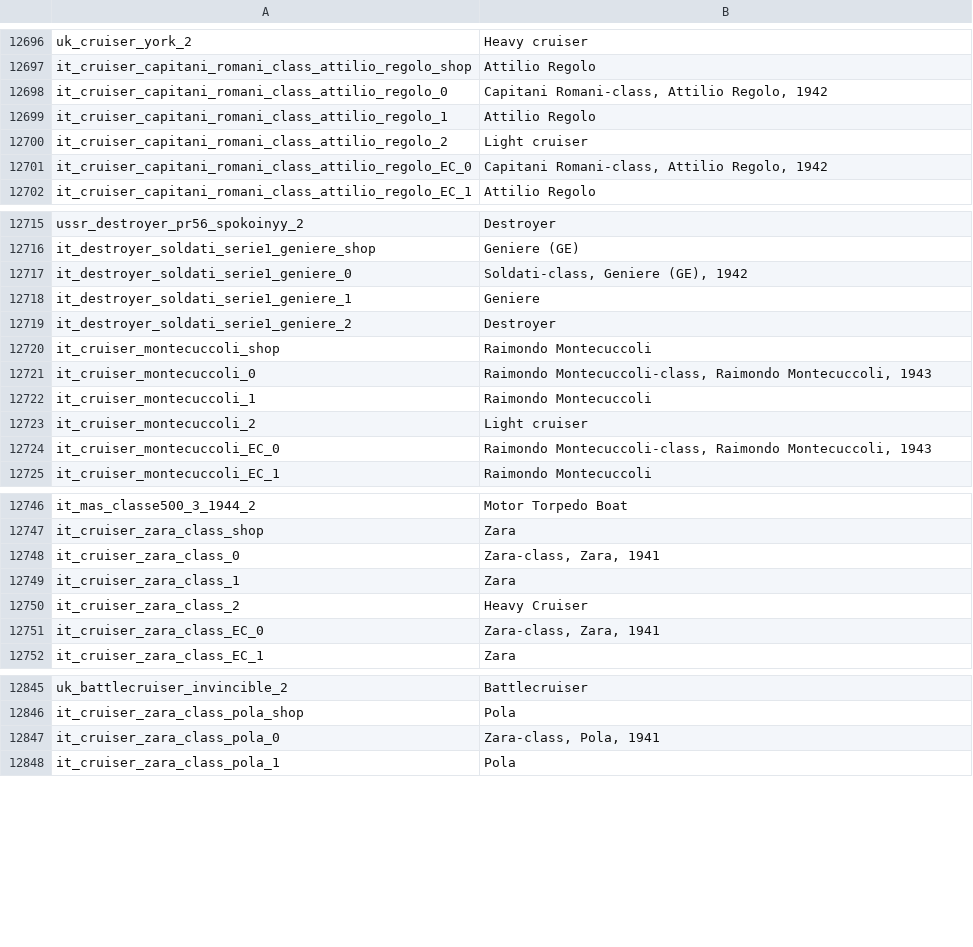
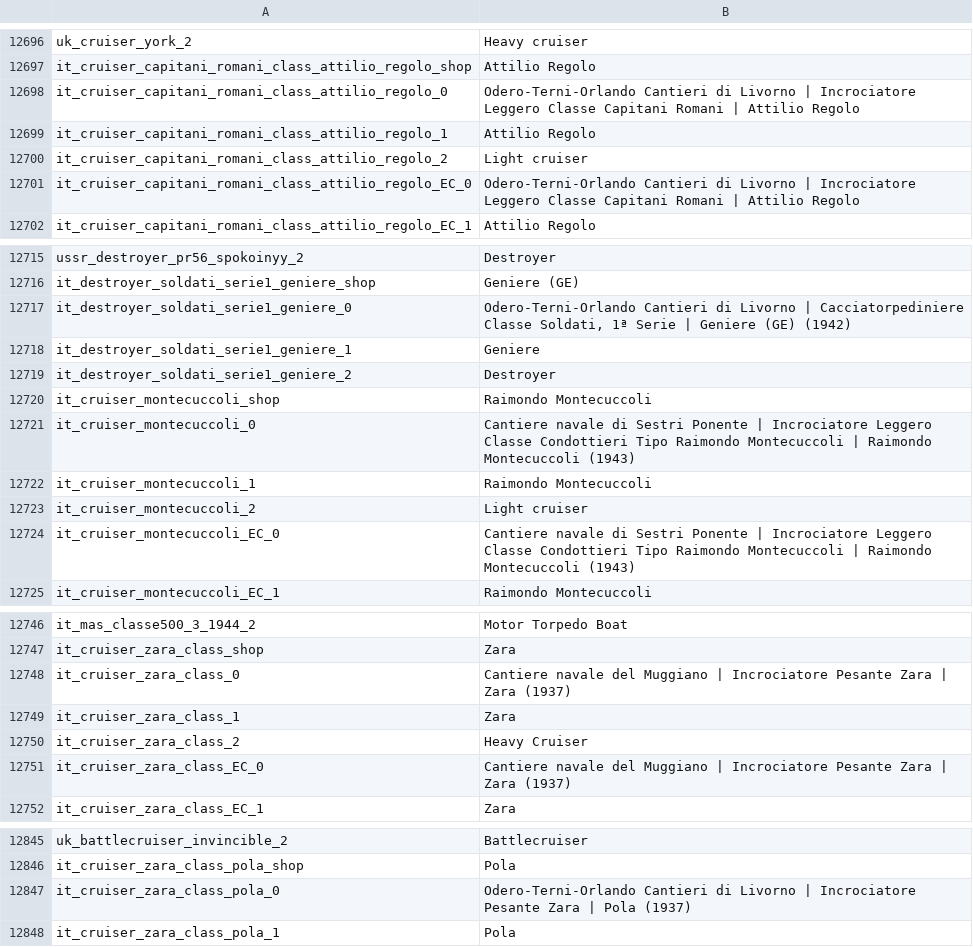
Before and after one commit to Addysaurus/lang_modding, a CSV file: WTHLM_units.csv, drawn as a sheet; only a part is shown, gaps mark what is left out; the diff covers the shown part only.

```diff
--- a/WTHLM_units.csv
+++ b/WTHLM_units.csv
@@ -12697,6 +12697,6 @@ uk_cruiser_york_2;Heavy cruiser
 it_cruiser_capitani_romani_class_attilio_regolo_shop;Attilio Regolo
-it_cruiser_capitani_romani_class_attilio_regolo_0;Capitani Romani-class, Attilio Regolo, 1942
+it_cruiser_capitani_romani_class_attilio_regolo_0;Odero-Terni-Orlando Cantieri di Livorno | Incrociatore Leggero Classe Capitani Romani | Attilio Regolo
 it_cruiser_capitani_romani_class_attilio_regolo_1;Attilio Regolo
 it_cruiser_capitani_romani_class_attilio_regolo_2;Light cruiser
-it_cruiser_capitani_romani_class_attilio_regolo_EC_0;Capitani Romani-class, Attilio Regolo, 1942
+it_cruiser_capitani_romani_class_attilio_regolo_EC_0;Odero-Terni-Orlando Cantieri di Livorno | Incrociatore Leggero Classe Capitani Romani | Attilio Regolo
 it_cruiser_capitani_romani_class_attilio_regolo_EC_1;Attilio Regolo
@@ -12716,3 +12716,3 @@ ussr_destroyer_pr56_spokoinyy_2;Destroyer
 it_destroyer_soldati_serie1_geniere_shop;Geniere (GE)
-it_destroyer_soldati_serie1_geniere_0;Soldati-class, Geniere (GE), 1942
+it_destroyer_soldati_serie1_geniere_0;Odero-Terni-Orlando Cantieri di Livorno | Cacciatorpediniere Classe Soldati, 1ª Serie | Geniere (GE) (1942)
 it_destroyer_soldati_serie1_geniere_1;Geniere
@@ -12720,6 +12720,6 @@ it_destroyer_soldati_serie1_geniere_2;Destroyer
 it_cruiser_montecuccoli_shop;Raimondo Montecuccoli
-it_cruiser_montecuccoli_0;Raimondo Montecuccoli-class, Raimondo Montecuccoli, 1943
+it_cruiser_montecuccoli_0;Cantiere navale di Sestri Ponente | Incrociatore Leggero Classe Condottieri Tipo Raimondo Montecuccoli | Raimondo Montecuccoli (1943)
 it_cruiser_montecuccoli_1;Raimondo Montecuccoli
 it_cruiser_montecuccoli_2;Light cruiser
-it_cruiser_montecuccoli_EC_0;Raimondo Montecuccoli-class, Raimondo Montecuccoli, 1943
+it_cruiser_montecuccoli_EC_0;Cantiere navale di Sestri Ponente | Incrociatore Leggero Classe Condottieri Tipo Raimondo Montecuccoli | Raimondo Montecuccoli (1943)
 it_cruiser_montecuccoli_EC_1;Raimondo Montecuccoli
@@ -12747,6 +12747,6 @@ it_mas_classe500_3_1944_2;Motor Torpedo Boat
 it_cruiser_zara_class_shop;Zara
-it_cruiser_zara_class_0;Zara-class, Zara, 1941
+it_cruiser_zara_class_0;Cantiere navale del Muggiano | Incrociatore Pesante Zara | Zara (1937)
 it_cruiser_zara_class_1;Zara
 it_cruiser_zara_class_2;Heavy Cruiser
-it_cruiser_zara_class_EC_0;Zara-class, Zara, 1941
+it_cruiser_zara_class_EC_0;Cantiere navale del Muggiano | Incrociatore Pesante Zara | Zara (1937)
 it_cruiser_zara_class_EC_1;Zara
@@ -12846,3 +12846,3 @@ uk_battlecruiser_invincible_2;Battlecruiser
 it_cruiser_zara_class_pola_shop;Pola
-it_cruiser_zara_class_pola_0;Zara-class, Pola, 1941
+it_cruiser_zara_class_pola_0;Odero-Terni-Orlando Cantieri di Livorno | Incrociatore Pesante Zara | Pola (1937)
 it_cruiser_zara_class_pola_1;Pola
```
Also changed, not shown: 23 edited cells elsewhere in this file, WTHLM_version.csv, 1 other file.
